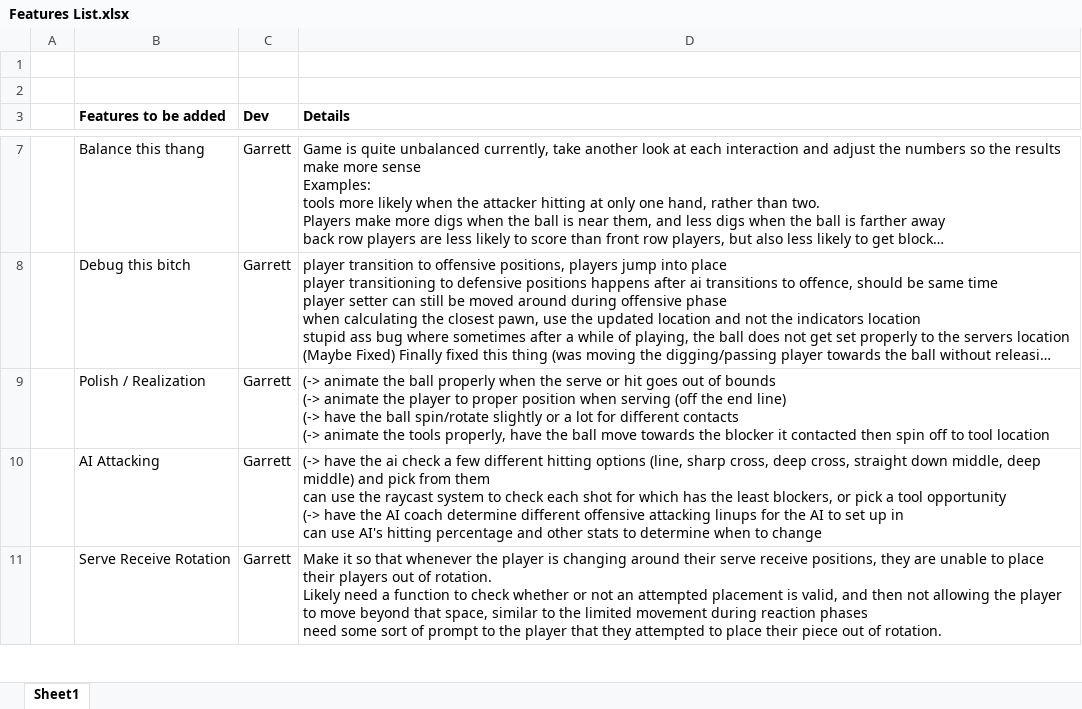
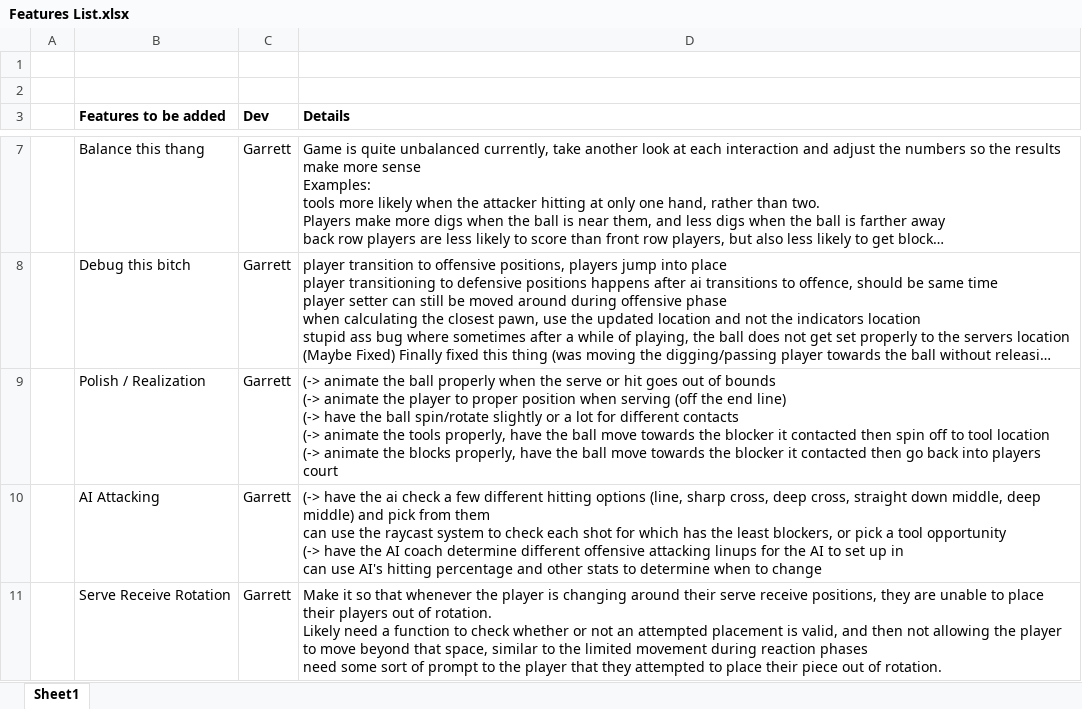
Before and after one commit to TobiasBauerC/NewVBallSim, an Excel workbook: Documentation/Features List.xlsx, sheet Sheet1, drawn as a sheet; only a part is shown, gaps mark what is left out; long unchanged cells end in …; values as stored, in another font and other column widths than the file's, no borders; ↵ is a line break in a cell; the diff names each change by its address in the sheet, - before the commit and + after, or states it on an @@ line.

```diff
--- a/Documentation/Features List.xlsx (sheet Sheet1)
+++ b/Documentation/Features List.xlsx (sheet Sheet1)
-D9 (Details): …tool location
+D9 (Details): …tool location ↵ (-> animate the blocks properly, have the ball move towards the blocker it contacted then go back into players court
```
Also changed, not shown: 1 other file.
